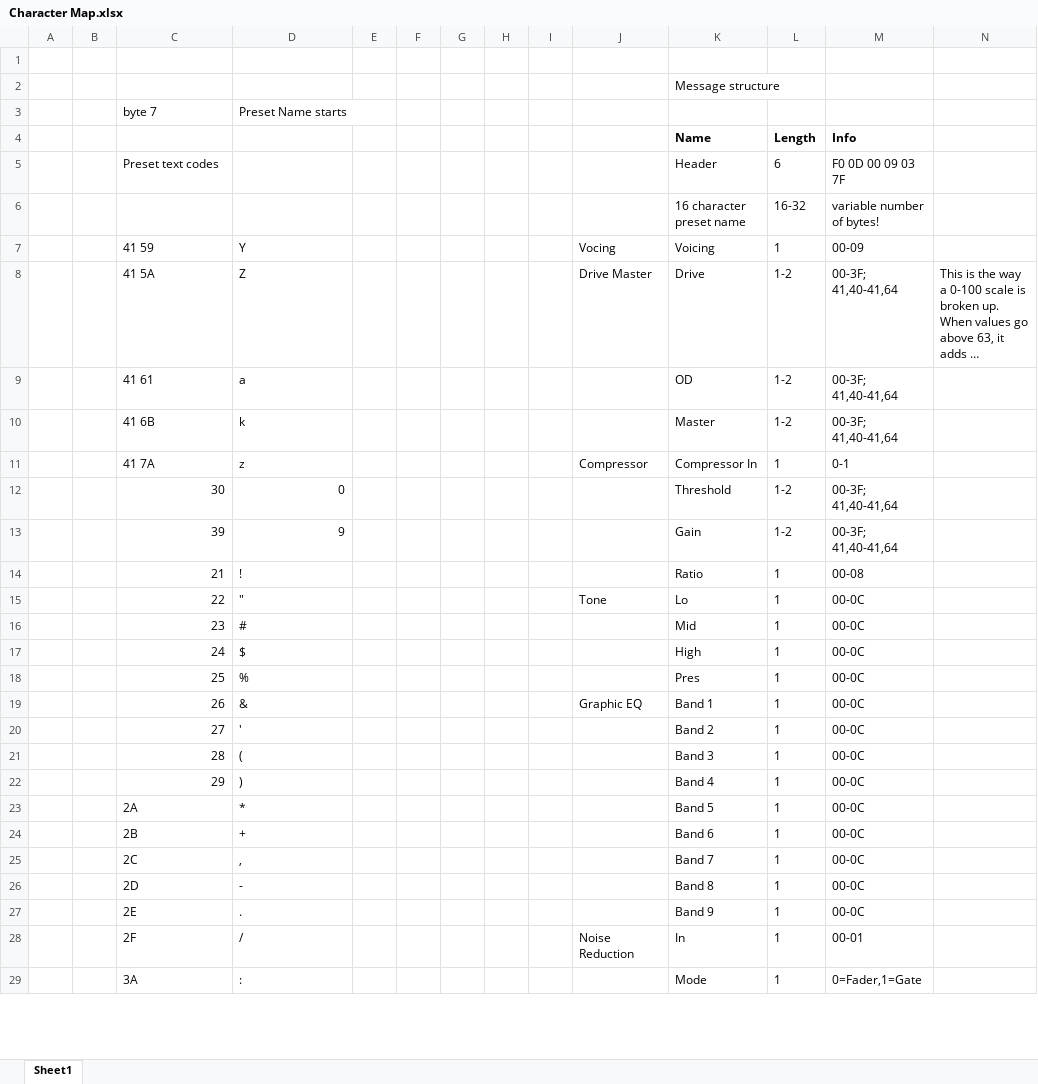
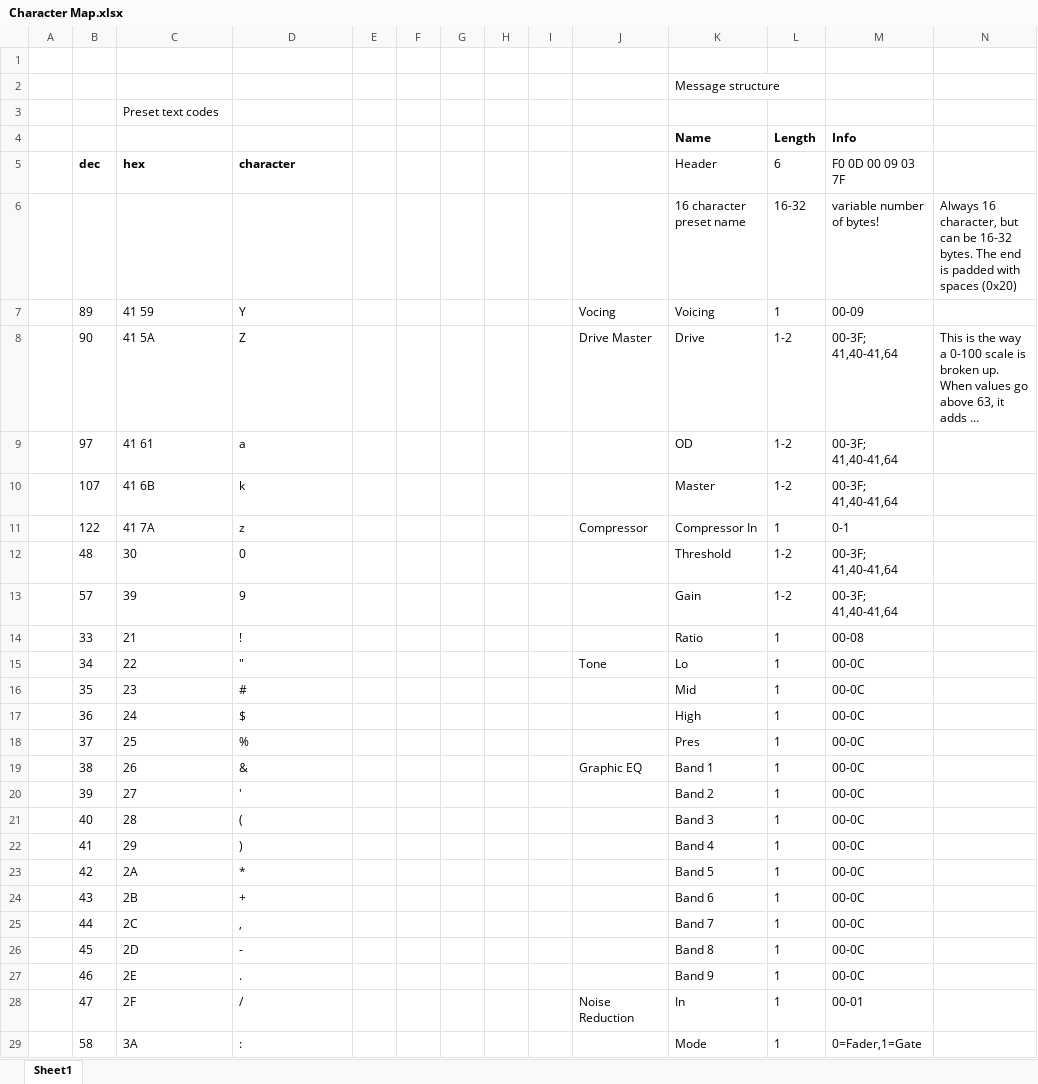
Before and after one commit to ValdemarOrn/Mp2Editor, an Excel workbook: Mp2Editor/Character Map.xlsx, sheet Sheet1, drawn as a sheet; only a part is shown; long unchanged cells end in …; values as stored, in another font and other column widths than the file's, no borders; removed rows and columns are numbered as before the commit, all else as after; the diff covers the shown part only; the diff names each change by its address in the sheet, - before the commit and + after, or states it on an @@ line.

```diff
--- a/Mp2Editor/Character Map.xlsx (sheet Sheet1)
+++ b/Mp2Editor/Character Map.xlsx (sheet Sheet1)
-row 3:  |  | byte 7 | Preset Name starts
+row 3:  |  | Preset text codes
-B5: (empty)
+B5: dec
-C5: Preset text codes
+C5: hex
-C5 bold: off
+C5 bold: on
-D5: (empty)
+D5: character
-N6: (empty)
+N6: Always 16 character, but can be 16-32 bytes. The end is padded with spaces (0x20)
-B7 (dec): (empty)
+B7 (dec): 89
-B8 (dec): (empty)
+B8 (dec): 90
-B9 (dec): (empty)
+B9 (dec): 97
-B10 (dec): (empty)
+B10 (dec): 107
-B11 (dec): (empty)
+B11 (dec): 122
-B12 (dec): (empty)
+B12 (dec): 48
-C12:D13 alignment: right
+C12:D13 alignment: left
-B13 (dec): (empty)
+B13 (dec): 57
-B14 (dec): (empty)
+B14 (dec): 33
-C14:C22 alignment: right
+C14:C22 alignment: left
-B15 (dec): (empty)
+B15 (dec): 34
-B16 (dec): (empty)
+B16 (dec): 35
-B17 (dec): (empty)
+B17 (dec): 36
-B18 (dec): (empty)
+B18 (dec): 37
-B19 (dec): (empty)
+B19 (dec): 38
-B20 (dec): (empty)
+B20 (dec): 39
-B21 (dec): (empty)
+B21 (dec): 40
-B22 (dec): (empty)
+B22 (dec): 41
-B23 (dec): (empty)
+B23 (dec): 42
-B24 (dec): (empty)
+B24 (dec): 43
-B25 (dec): (empty)
+B25 (dec): 44
-B26 (dec): (empty)
+B26 (dec): 45
-B27 (dec): (empty)
+B27 (dec): 46
-B28 (dec): (empty)
+B28 (dec): 47
-B29 (dec): (empty)
+B29 (dec): 58
```
Also changed, not shown: 8 added rows, 27 edited cells and cell formats elsewhere in this sheet, 5 other files.
